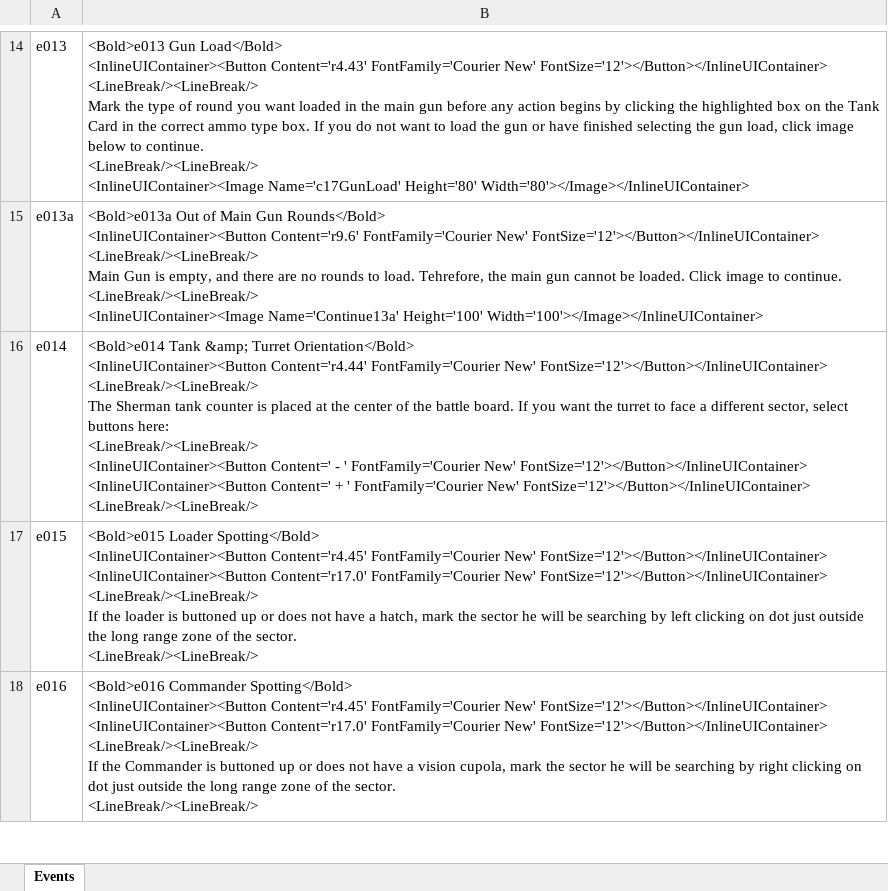
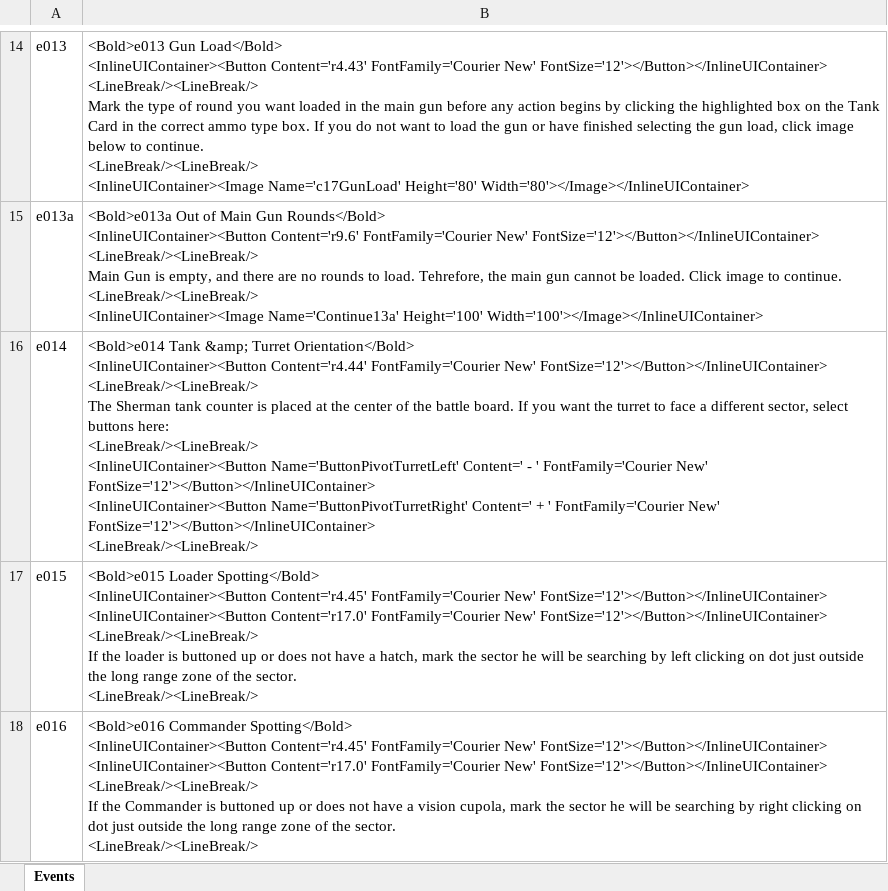
Before and after one commit to happysulla/PattonsBest, an Excel workbook: DesignDocs/Events.xlsx, sheet Events, drawn as a sheet; only a part is shown, gaps mark what is left out; values as stored, in another font and other column widths than the file's, no borders; ↵ is a line break in a cell; the diff names each change by its address in the sheet, - before the commit and + after, or states it on an @@ line.

```diff
--- a/DesignDocs/Events.xlsx (sheet Events)
+++ b/DesignDocs/Events.xlsx (sheet Events)
-B16: …<LineBreak/><LineBreak/> ↵ <InlineUIContainer><Button Content=' - ' FontFamily='Courier New' FontSize='12'></Button></InlineUIContainer> ↵ <InlineUIContainer><Button Content=' +…
+B16: …<LineBreak/><LineBreak/> ↵ <InlineUIContainer><Button Name='ButtonPivotTurretLeft' Content=' - ' FontFamily='Courier New' FontSize='12'></Button></InlineUIContainer> ↵ <InlineUIContainer><Button Name='ButtonPivotTurretRight' Content=' +…
```
Also changed, not shown: 19 other files.
